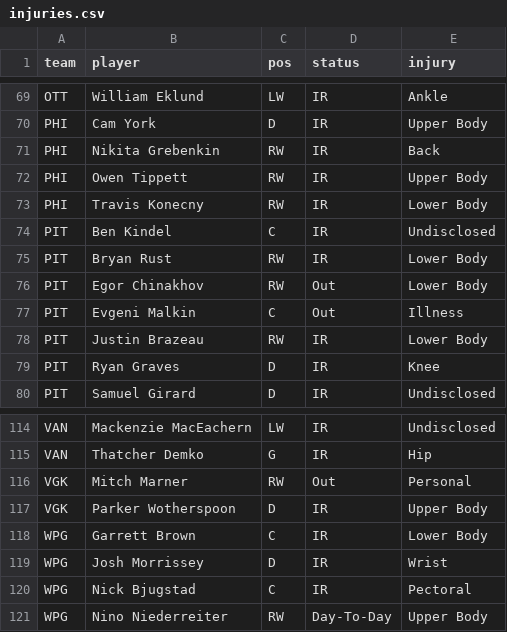
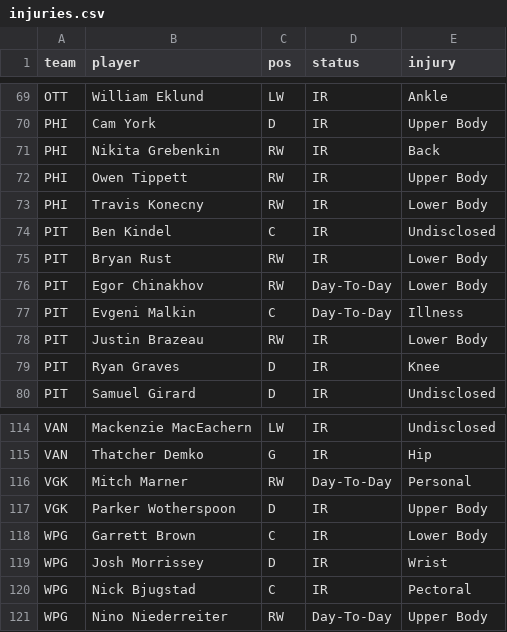
Before and after one commit to marekdoucet/pool-survivor, a CSV file: data/injuries.csv, drawn as a sheet; only a part is shown, gaps mark what is left out.

```diff
--- a/data/injuries.csv
+++ b/data/injuries.csv
@@ -75,4 +75,4 @@ PIT,Ben Kindel,C,IR,Undisclosed
 PIT,Bryan Rust,RW,IR,Lower Body
-PIT,Egor Chinakhov,RW,Out,Lower Body
-PIT,Evgeni Malkin,C,Out,Illness
+PIT,Egor Chinakhov,RW,Day-To-Day,Lower Body
+PIT,Evgeni Malkin,C,Day-To-Day,Illness
 PIT,Justin Brazeau,RW,IR,Lower Body
@@ -115,3 +115,3 @@ VAN,Mackenzie MacEachern,LW,IR,Undisclosed
 VAN,Thatcher Demko,G,IR,Hip
-VGK,Mitch Marner,RW,Out,Personal
+VGK,Mitch Marner,RW,Day-To-Day,Personal
 VGK,Parker Wotherspoon,D,IR,Upper Body
```
Also changed, not shown: 3 other files.
